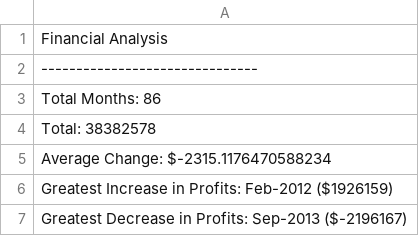
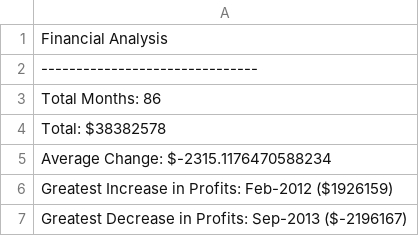
Before and after one commit to chunwong7/python-challenge, a CSV file: PyBank/bankoutput.csv (was PyBank/output.csv), drawn as a sheet.

```diff
--- a/PyBank/output.csv
+++ b/PyBank/bankoutput.csv
@@ -3,3 +3,3 @@ Financial Analysis
 Total Months:  86
-Total: 38382578
+Total: $38382578
 Average Change: $-2315.1176470588234
```
Also changed, not shown: 8 other files.
